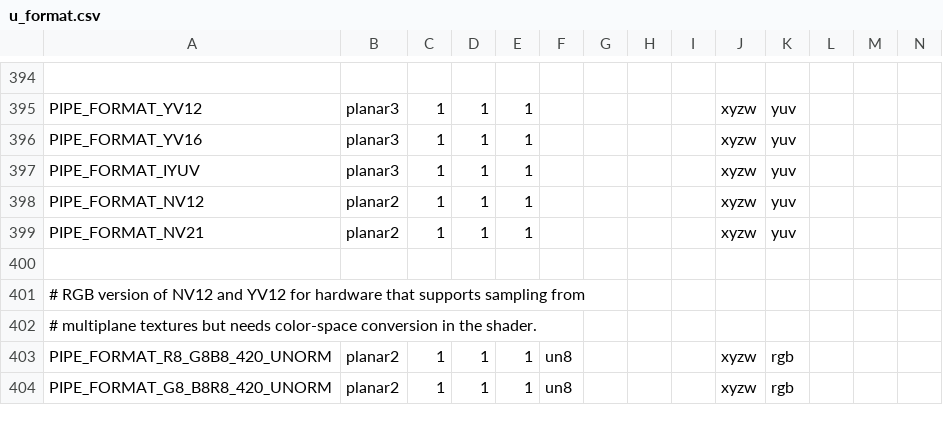
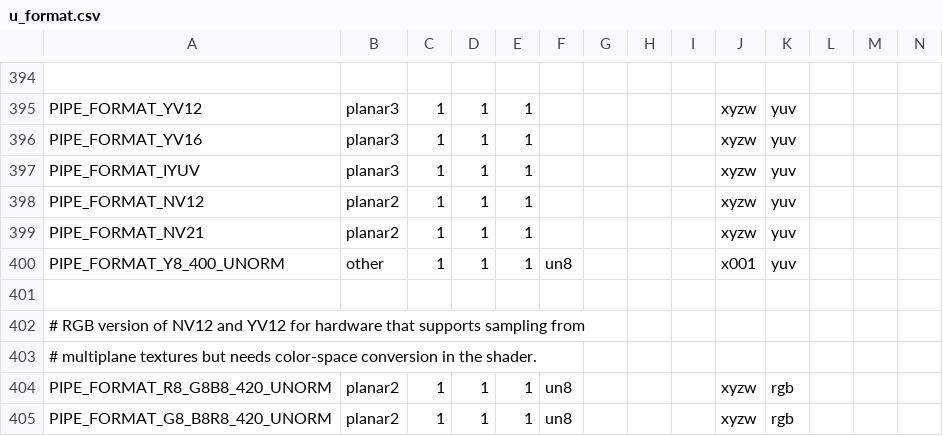
Before and after one commit to joshuaswarren/mesa-1, a CSV file: src/util/format/u_format.csv, drawn as a sheet; only a part is shown, gaps mark what is left out; rows hold the shown columns only; the diff names each change by its address in the sheet, - before the commit and + after, or states it on an @@ line.

Commit message:
util/format: add util format y8_400_unorm
Signed-off-by: James Zhu <James.Zhu@amd.com>
Signed-off-by: Sathishkumar S <sathishkumar.sundararaju@amd.com>
Reviewed-by: Ruijing Dong <ruijing.dong@amd.com>
Reviewed-by: Boyuan Zhang <Boyuan.Zhang@amd.com>
Part-of: <https://gitlab.freedesktop.org/mesa/mesa/-/merge_requests/18914>

```diff
--- a/src/util/format/u_format.csv
+++ b/src/util/format/u_format.csv
+row 400: PIPE_FORMAT_Y8_400_UNORM | other | 1 | 1 | 1 | un8 |  |  |  | x001 | yuv
```
Also changed, not shown: 3 other files.
